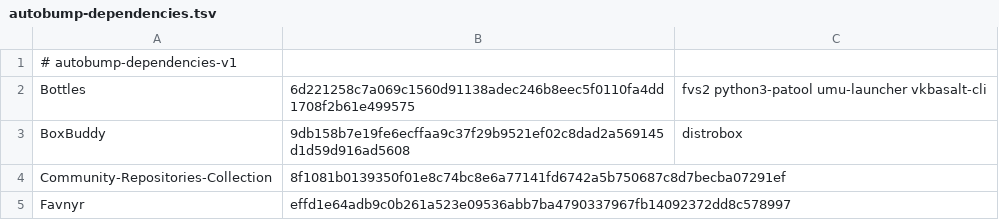
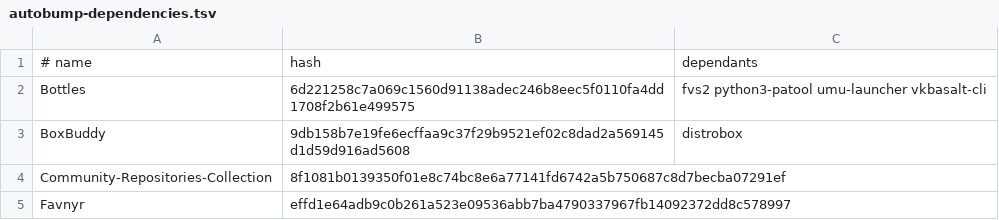
Before and after one commit to oSoWoSo/oco, a TSV file: config/autobump-dependencies.tsv, drawn as a sheet; only a part is shown; removed rows and columns are numbered as before the commit, all else as after; the diff names each change by its address in the sheet, - before the commit and + after, or states it on an @@ line.

Commit message:
Update autobump-dependencies.tsv

```diff
--- a/config/autobump-dependencies.tsv
+++ b/config/autobump-dependencies.tsv
-row 1: # autobump-dependencies-v1
+row 1: # name | hash | dependants
```
Also changed, not shown: config/autobump-packs.tsv, 5 other files.
